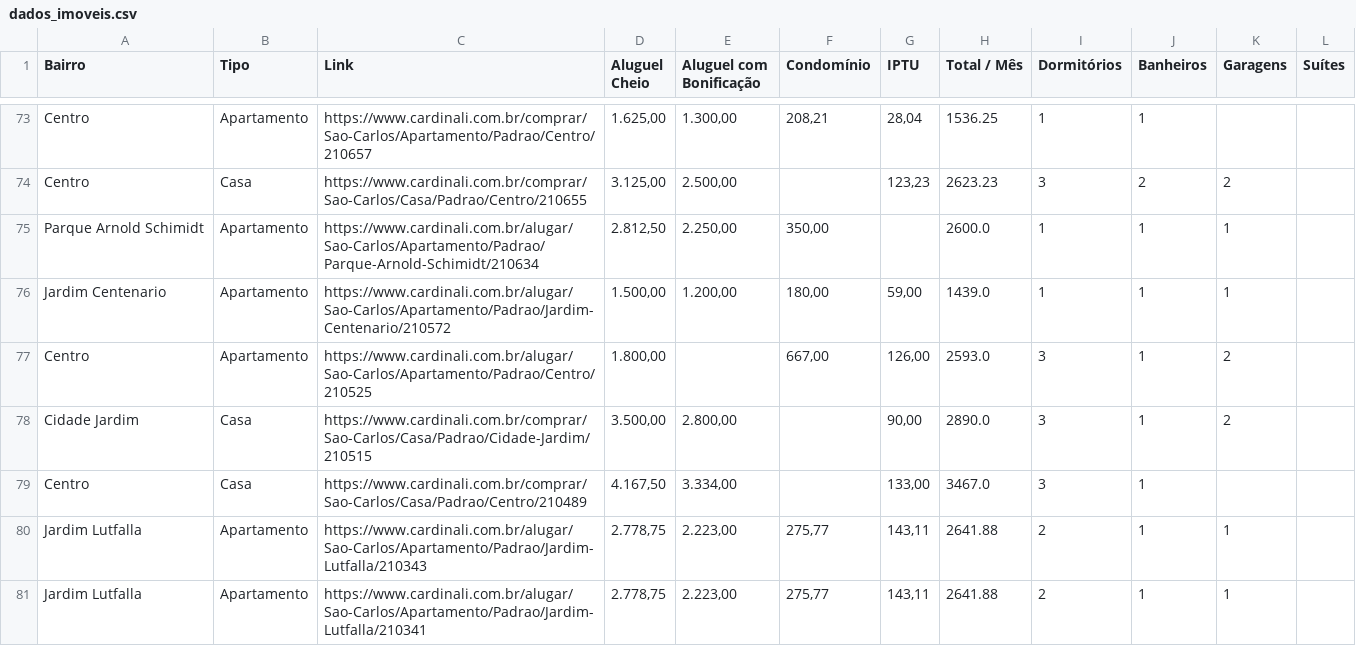
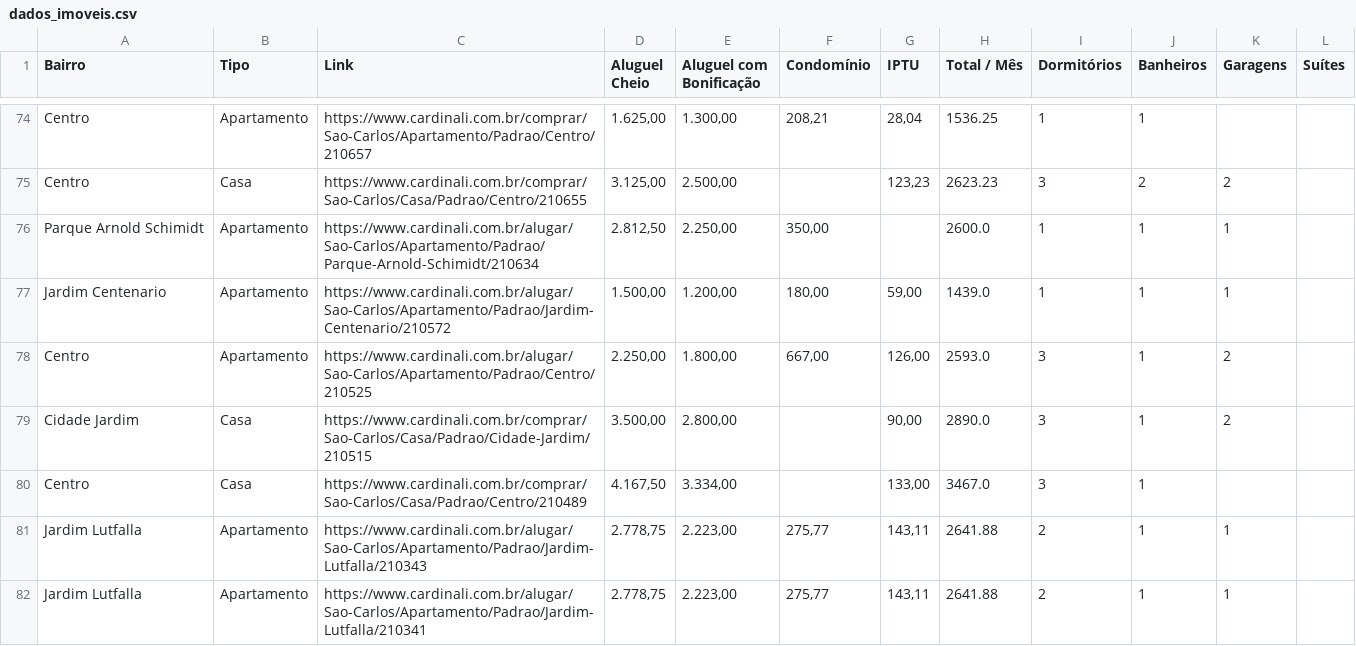
Before and after one commit to imarcososhiro/imobiliario_universitario, a CSV file: dados/dados_imoveis.csv, drawn as a sheet; only a part is shown, gaps mark what is left out; the diff covers the shown part only.

```diff
--- a/dados/dados_imoveis.csv
+++ b/dados/dados_imoveis.csv
@@ -76,3 +77,3 @@ Parque Arnold Schimidt,Apartamento,https://www.cardinali.com.br/alugar/Sao-Carlo
 Jardim Centenario,Apartamento,https://www.cardinali.com.br/alugar/Sao-Carlos/Apartamento/Padrao/Jardim-Centenario/210572,"1.500,00","1.200,00","180,00","59,00",1439.0,1,1,1,
-Centro,Apartamento,https://www.cardinali.com.br/alugar/Sao-Carlos/Apartamento/Padrao/Centro/210525,"1.800,00",,"667,00","126,00",2593.0,3,1,2,
+Centro,Apartamento,https://www.cardinali.com.br/alugar/Sao-Carlos/Apartamento/Padrao/Centro/210525,"2.250,00","1.800,00","667,00","126,00",2593.0,3,1,2,
 Cidade Jardim,Casa,https://www.cardinali.com.br/comprar/Sao-Carlos/Casa/Padrao/Cidade-Jardim/210515,"3.500,00","2.800,00",,"90,00",2890.0,3,1,2,
```
Also changed, not shown: 6 added rows, 2 removed rows and 7 edited cells elsewhere in this file.
